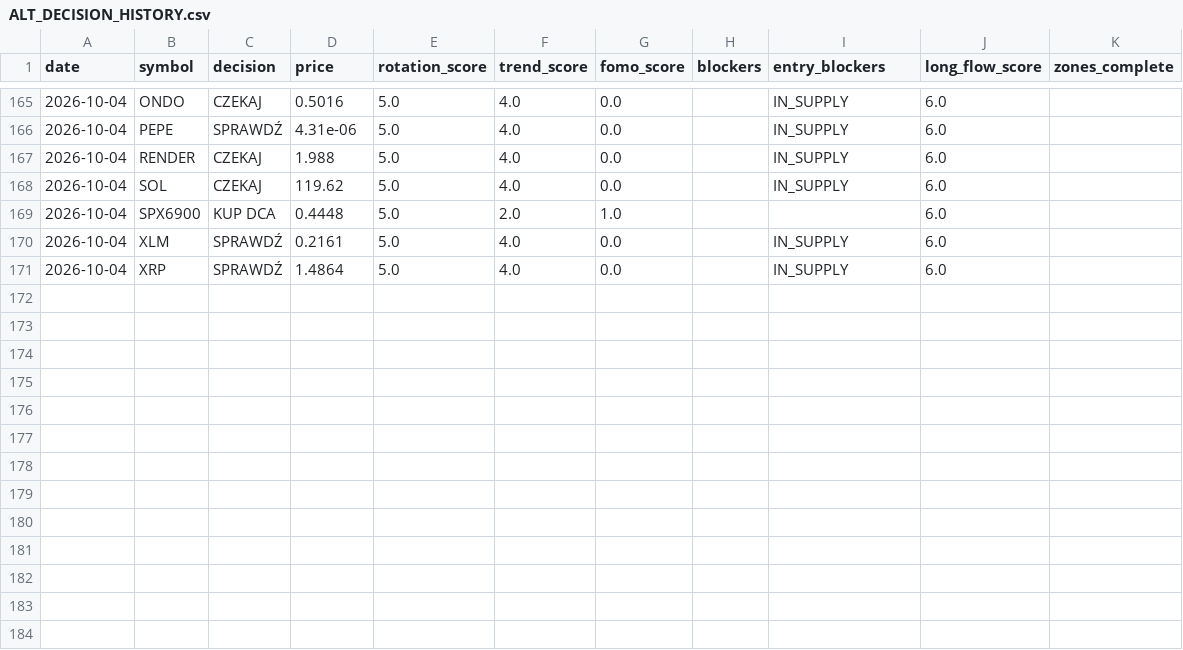
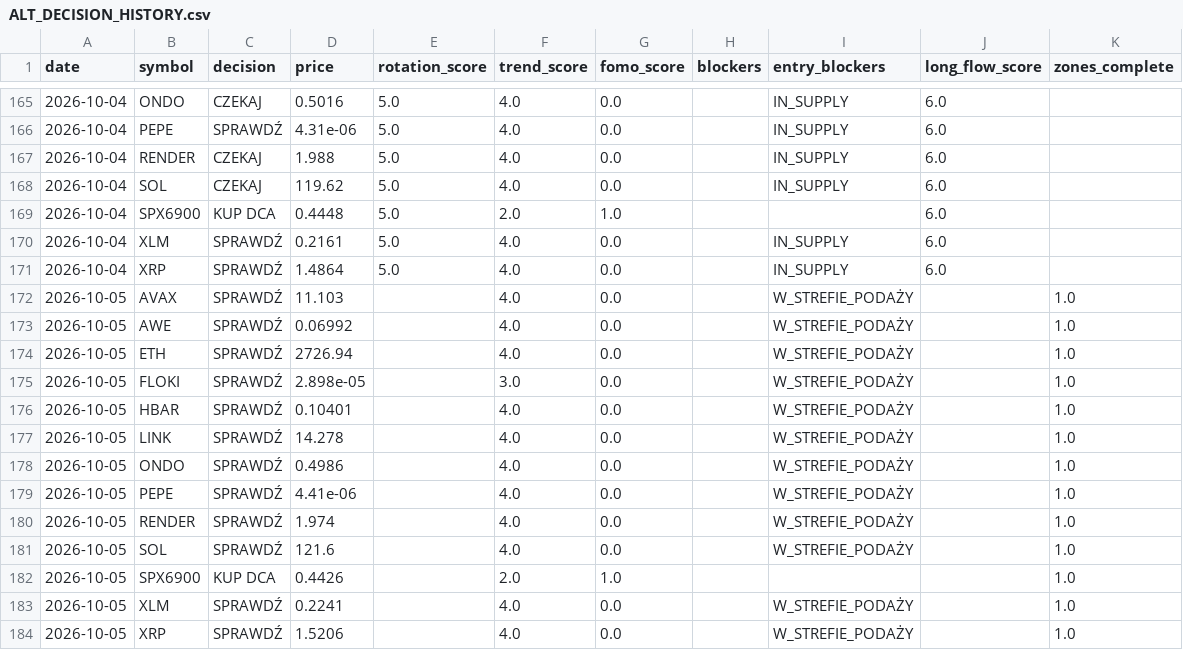
Before and after one commit to PawelKaminski12/TEST-LAB-V8, a CSV file: crypto_data_hub/ALT_DECISION_HISTORY.csv, drawn as a sheet; only a part is shown, gaps mark what is left out.

```diff
--- a/crypto_data_hub/ALT_DECISION_HISTORY.csv
+++ b/crypto_data_hub/ALT_DECISION_HISTORY.csv
@@ -171 +171,14 @@ date,symbol,decision,price,rotation_score,trend_score,fomo_score,blockers,entry_
 2026-10-04,XRP,SPRAWDŹ,1.4864,5.0,4.0,0.0,,IN_SUPPLY,6.0,
+2026-10-05,AVAX,SPRAWDŹ,11.103,,4.0,0.0,,W_STREFIE_PODAŻY,,1.0
+2026-10-05,AWE,SPRAWDŹ,0.06992,,4.0,0.0,,W_STREFIE_PODAŻY,,1.0
+2026-10-05,ETH,SPRAWDŹ,2726.94,,4.0,0.0,,W_STREFIE_PODAŻY,,1.0
+2026-10-05,FLOKI,SPRAWDŹ,2.898e-05,,3.0,0.0,,W_STREFIE_PODAŻY,,1.0
+2026-10-05,HBAR,SPRAWDŹ,0.10401,,4.0,0.0,,W_STREFIE_PODAŻY,,1.0
+2026-10-05,LINK,SPRAWDŹ,14.278,,4.0,0.0,,W_STREFIE_PODAŻY,,1.0
+2026-10-05,ONDO,SPRAWDŹ,0.4986,,4.0,0.0,,W_STREFIE_PODAŻY,,1.0
+2026-10-05,PEPE,SPRAWDŹ,4.41e-06,,4.0,0.0,,W_STREFIE_PODAŻY,,1.0
+2026-10-05,RENDER,SPRAWDŹ,1.974,,4.0,0.0,,W_STREFIE_PODAŻY,,1.0
+2026-10-05,SOL,SPRAWDŹ,121.6,,4.0,0.0,,W_STREFIE_PODAŻY,,1.0
+2026-10-05,SPX6900,KUP DCA,0.4426,,2.0,1.0,,,,1.0
+2026-10-05,XLM,SPRAWDŹ,0.2241,,4.0,0.0,,W_STREFIE_PODAŻY,,1.0
+2026-10-05,XRP,SPRAWDŹ,1.5206,,4.0,0.0,,W_STREFIE_PODAŻY,,1.0
```
Also changed, not shown: 1 other file.
